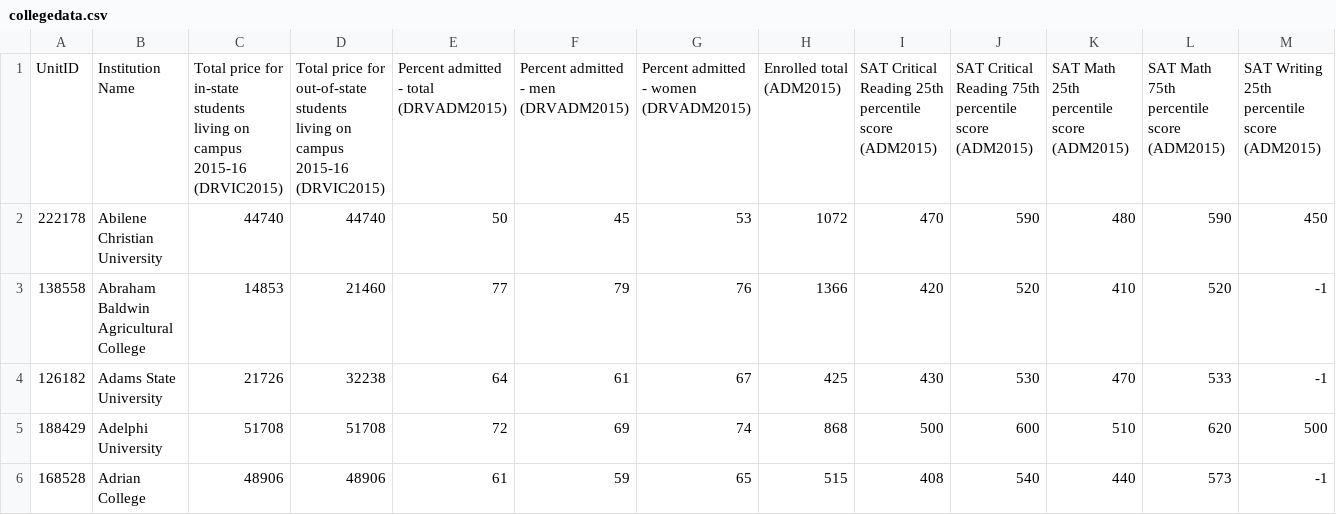
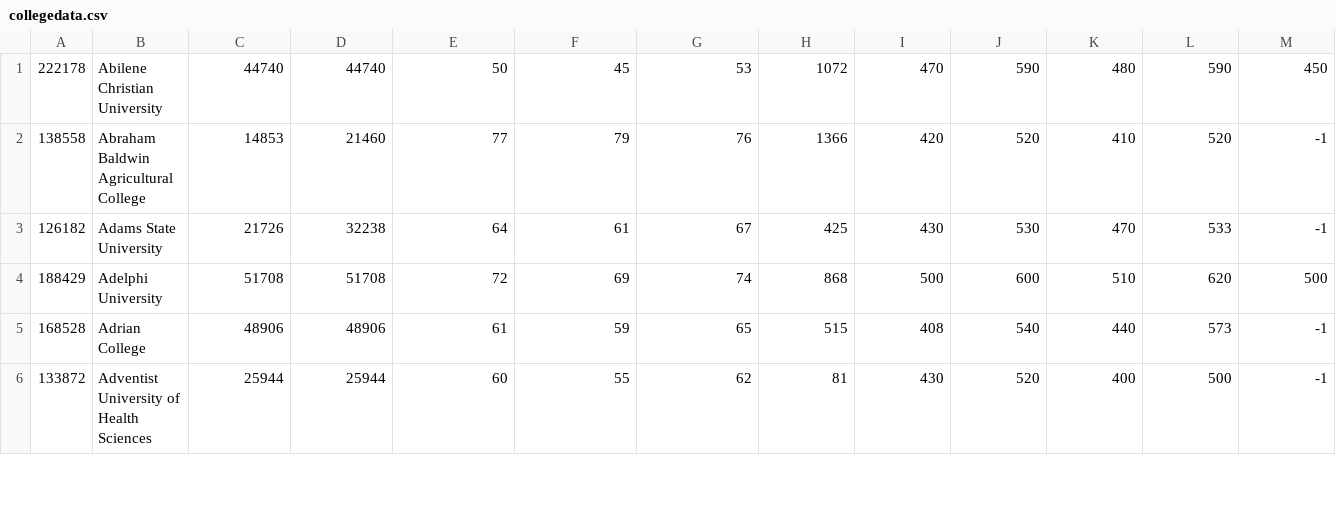
Before and after one commit to msivakum/Colleges, a CSV file: app/src/main/res/raw/collegedata.csv, drawn as a sheet; only a part is shown; the shorter side is filled out with more unchanged rows; rows hold the shown columns only; the diff names each change by its address in the sheet, - before the commit and + after, or states it on an @@ line.

Commit message:
csv updated3

```diff
--- a/app/src/main/res/raw/collegedata.csv
+++ b/app/src/main/res/raw/collegedata.csv
-row 1: UnitID | Institution Name | Total price for in-state students living on campus 2015-16 (DRVIC2015) | Total price for out-of-state students living on campus 2015-16 (DRVIC2015) | Percent admitted - total (DRVADM2015) | Percent admitted - men (DRVADM2015) | Percent admitted - women (DRVADM2015) | Enrolled total (ADM2015) | SAT Critical Reading 25th percentile score (ADM2015) | SAT Critical Reading 75th percentile score (ADM2015) | SAT Math 25th percentile score (ADM2015) | SAT Math 75th percentile score (ADM2015) | SAT Writing 25th percentile score (ADM2015)
```
